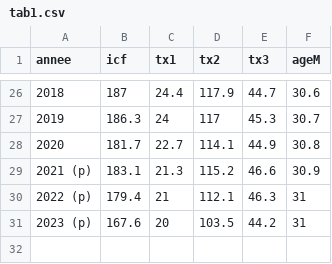
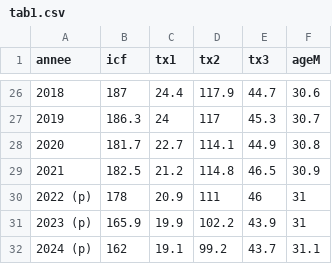
Before and after one commit to mthevenin/tssp, a CSV file: Fecondite_naissance/fecondite_evolution_modes_calcul/tab1.csv, drawn as a sheet; only a part is shown, gaps mark what is left out; removed rows and columns are numbered as before the commit, all else as after; the diff names each change by its address in the sheet, - before the commit and + after, or states it on an @@ line.

Commit message:
maj tab fecondite tab1 2025

```diff
--- a/Fecondite_naissance/fecondite_evolution_modes_calcul/tab1.csv
+++ b/Fecondite_naissance/fecondite_evolution_modes_calcul/tab1.csv
-row 29: 2021 (p) | 183.1 | 21.3 | 115.2 | 46.6 | 30.9
-row 30: 2022 (p) | 179.4 | 21 | 112.1 | 46.3 | 31
-row 31: 2023 (p) | 167.6 | 20 | 103.5 | 44.2 | 31
+row 29: 2021 | 182.5 | 21.2 | 114.8 | 46.5 | 30.9
+row 30: 2022 (p) | 178 | 20.9 | 111 | 46 | 31
+row 31: 2023 (p) | 165.9 | 19.9 | 102.2 | 43.9 | 31
+row 32: 2024 (p) | 162 | 19.1 | 99.2 | 43.7 | 31.1
```
